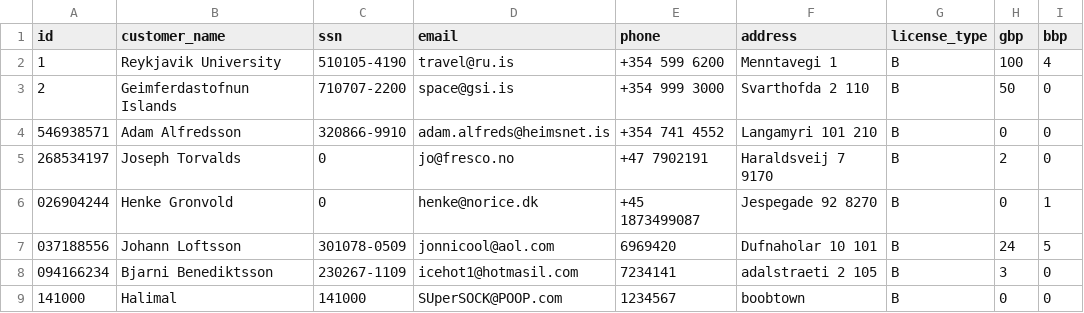
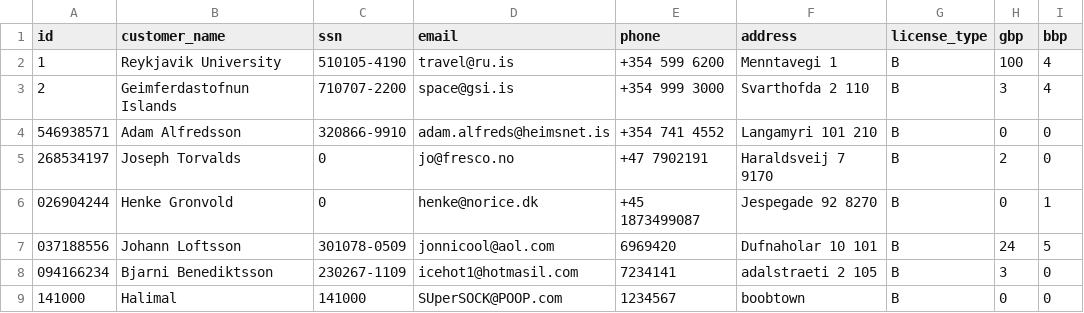
Before and after one commit to arnort20/ChuckNorris, a CSV file: Data_files/Customers.csv, drawn as a sheet.

```diff
--- a/Data_files/Customers.csv
+++ b/Data_files/Customers.csv
@@ -2,3 +2,3 @@ id,customer_name,ssn,email,phone,address,license_type,gbp,bbp
 1,Reykjavik University,510105-4190,travel@ru.is,+354 599 6200,Menntavegi 1,B,100,4
-2,Geimferdastofnun Islands,710707-2200,space@gsi.is,+354 999 3000,Svarthofda 2 110,B,50,0
+2,Geimferdastofnun Islands,710707-2200,space@gsi.is,+354 999 3000,Svarthofda 2 110,B,3,4
 546938571,Adam Alfredsson,320866-9910,adam.alfreds@heimsnet.is,+354 741 4552,Langamyri 101 210,B,0,0
```
Also changed, not shown: Data_files/Vehicles.csv, Data_files/bills.csv, 2 other files.
